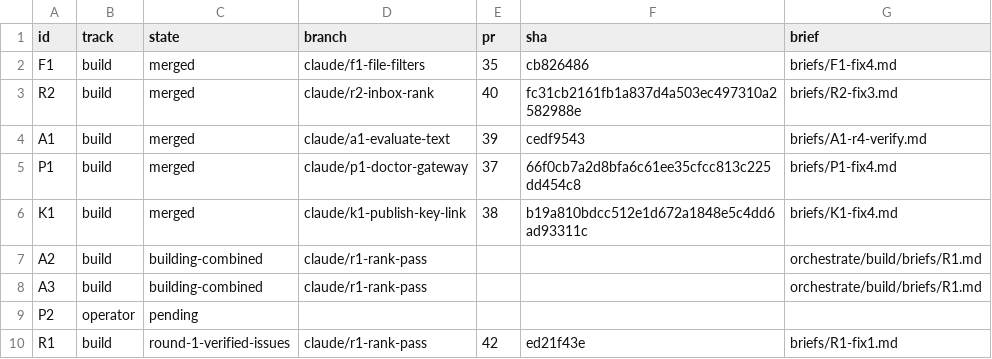
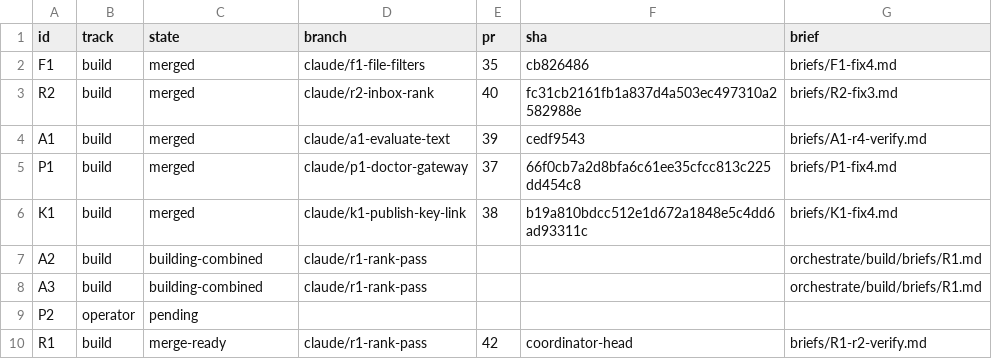
Before and after one commit to jrmatherly/career-ops, a TSV file: docs/superpowers/research/2026-11-08-scan-automation-and-platform/orchestrate/units.tsv, drawn as a sheet.

```diff
--- a/docs/superpowers/research/2026-11-08-scan-automation-and-platform/orchestrate/units.tsv
+++ b/docs/superpowers/research/2026-11-08-scan-automation-and-platform/orchestrate/units.tsv
@@ -9,2 +9,2 @@ A3	build	building-combined	claude/r1-rank-pass			orchestrate/build/briefs/R1.md
 P2	operator	pending				
-R1	build	round-1-verified-issues	claude/r1-rank-pass	42	ed21f43e	briefs/R1-fix1.md
+R1	build	merge-ready	claude/r1-rank-pass	42	coordinator-head	briefs/R1-r2-verify.md
```
Also changed, not shown: docs/superpowers/research/2026-11-08-scan-automation-and-platform/decisions.tsv, docs/superpowers/research/2026-11-08-scan-automation-and-platform/orchestrate/ledger.tsv, 1 other file.
